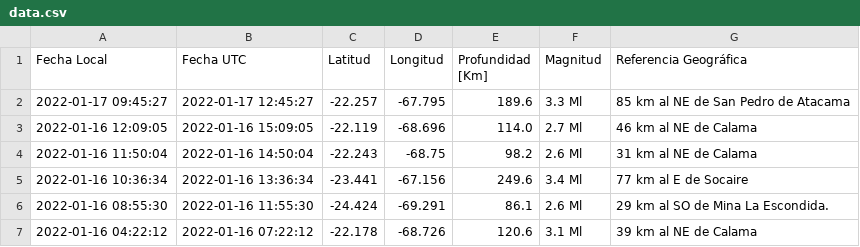
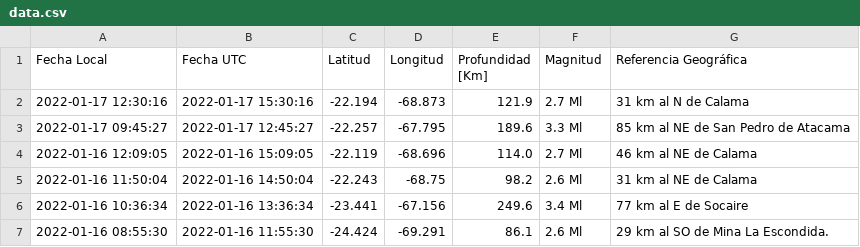
Before and after one commit to brunooviedo/sismos, a CSV file: data.csv, drawn as a sheet; only a part is shown; the shorter side is filled out with more unchanged rows.

```diff
--- a/data.csv
+++ b/data.csv
@@ -1,2 +1,3 @@
 Fecha Local,Fecha UTC,Latitud,Longitud,Profundidad [Km],Magnitud,Referencia Geográfica
+2022-01-17 12:30:16,2022-01-17 15:30:16,-22.194,-68.873,121.9,2.7 Ml, 31 km al N de Calama
 2022-01-17 09:45:27,2022-01-17 12:45:27,-22.257,-67.795,189.6,3.3 Ml, 85 km al NE de San Pedro de Atacama
```
Also changed, not shown: data2.csv, 2 other files.
